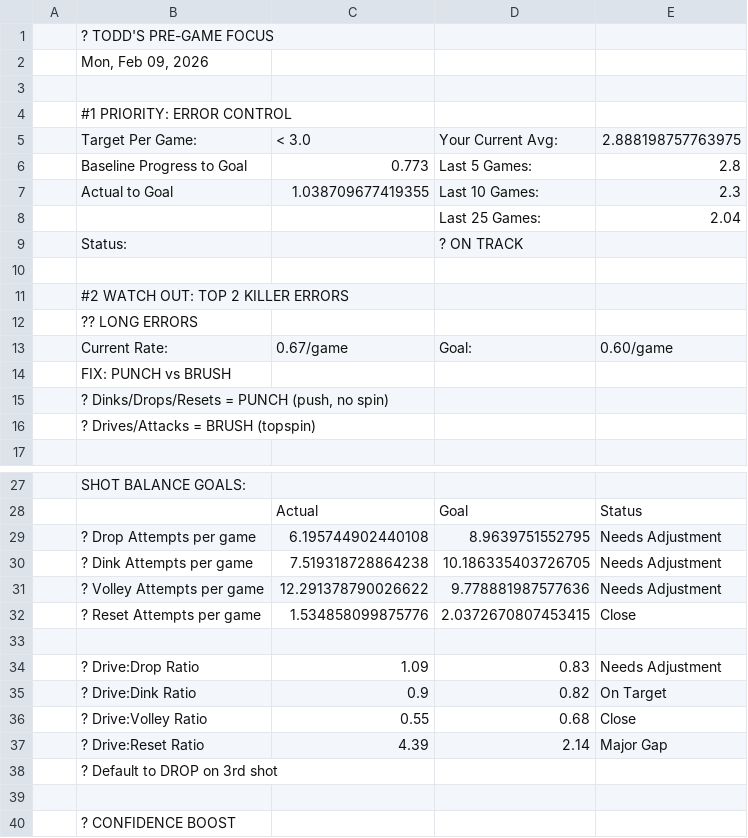
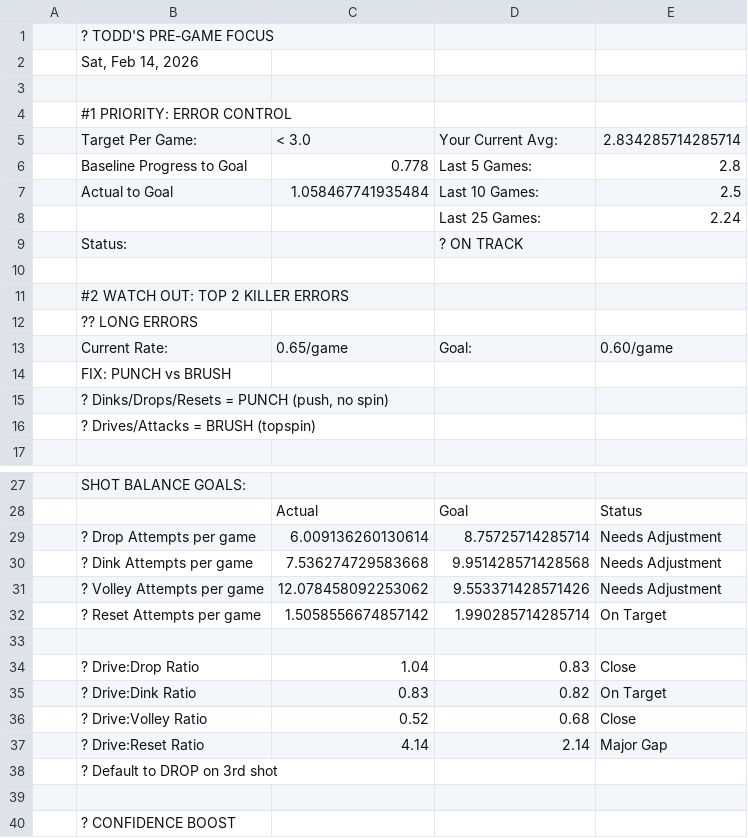
Before and after one commit to ktoddstorch/Pickleball-Performance-Data, a CSV file: performance-executive-summary-v2.csv, drawn as a sheet; only a part is shown, gaps mark what is left out; the diff covers the shown part only.

Commit message:
Update performance-executive-summary-v2.csv - 2026-02-14T18:59:30.849Z

```diff
--- a/performance-executive-summary-v2.csv
+++ b/performance-executive-summary-v2.csv
@@ -1,9 +1,9 @@
 ,? TODD'S PRE-GAME FOCUS,,,
-,"Mon, Feb 09, 2026",,,
+,"Sat, Feb 14, 2026",,,
 ,,,,
 ,#1 PRIORITY: ERROR CONTROL,,,
-,Target Per Game:,< 3.0,Your Current Avg:,2.888198757763975
-,Baseline Progress to Goal,0.773,Last 5 Games:,2.8
-,Actual to Goal,1.038709677419355,Last 10 Games:,2.3
-,,,Last 25 Games:,2.04
+,Target Per Game:,< 3.0,Your Current Avg:,2.834285714285714
+,Baseline Progress to Goal,0.778,Last 5 Games:,2.8
+,Actual to Goal,1.058467741935484,Last 10 Games:,2.5
+,,,Last 25 Games:,2.24
 ,Status:,,? ON TRACK,
@@ -12,3 +12,3 @@
 ,?? LONG ERRORS,,,
-,Current Rate:,0.67/game,Goal:,0.60/game
+,Current Rate:,0.65/game,Goal:,0.60/game
 ,FIX: PUNCH vs BRUSH,,,
@@ -28,11 +28,11 @@
 ,,Actual,Goal,Status
-,? Drop Attempts per game,6.195744902440108,8.9639751552795,Needs Adjustment
-,? Dink Attempts per game,7.519318728864238,10.186335403726705,Needs Adjustment
-,? Volley Attempts per game,12.291378790026622,9.778881987577636,Needs Adjustment
-,? Reset Attempts per game,1.534858099875776,2.0372670807453415,Close
+,? Drop Attempts per game,6.009136260130614,8.75725714285714,Needs Adjustment
+,? Dink Attempts per game,7.536274729583668,9.951428571428568,Needs Adjustment
+,? Volley Attempts per game,12.078458092253062,9.553371428571426,Needs Adjustment
+,? Reset Attempts per game,1.5058556674857142,1.990285714285714,On Target
 ,,,,
-,? Drive:Drop Ratio,1.09,0.83,Needs Adjustment
-,? Drive:Dink Ratio,0.9,0.82,On Target
-,? Drive:Volley Ratio,0.55,0.68,Close
-,? Drive:Reset Ratio,4.39,2.14,Major Gap
+,? Drive:Drop Ratio,1.04,0.83,Close
+,? Drive:Dink Ratio,0.83,0.82,On Target
+,? Drive:Volley Ratio,0.52,0.68,Close
+,? Drive:Reset Ratio,4.14,2.14,Major Gap
 ,? Default to DROP on 3rd shot,,,
```
Also changed, not shown: 4 edited cells elsewhere in this file.
